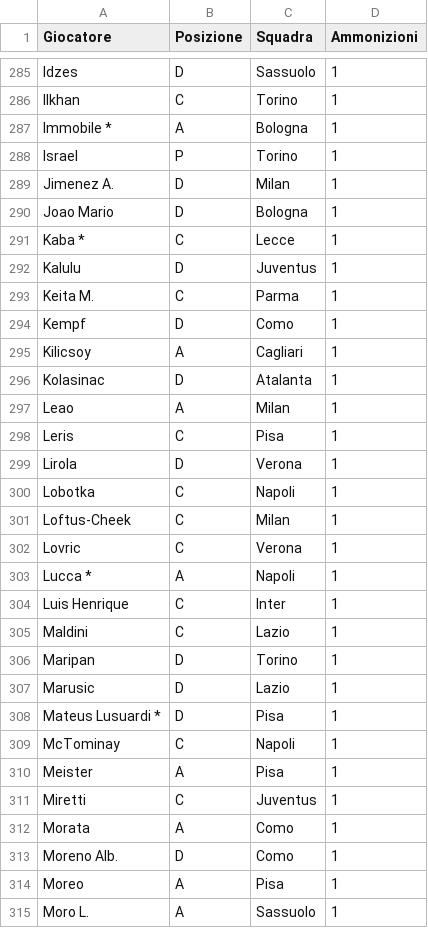
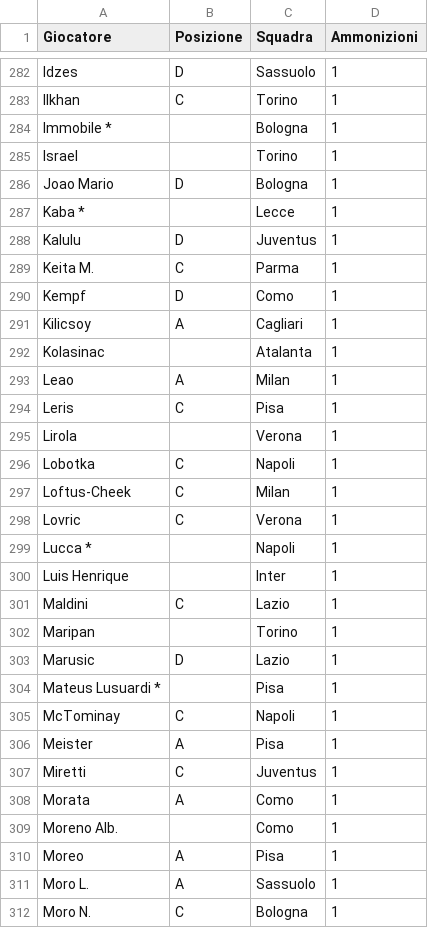
Before and after one commit to etilonii/FantaPortoscuso, a CSV file: data/stats/ammonizioni.csv, drawn as a sheet; only a part is shown, gaps mark what is left out; the shorter side is filled out with more unchanged rows; the diff covers the shown part only.

Commit message:
fix: handle live absences and sync updated stats data

```diff
--- a/data/stats/ammonizioni.csv
+++ b/data/stats/ammonizioni.csv
@@ -286,7 +283,6 @@ Idzes,D,Sassuolo,1
 Ilkhan,C,Torino,1
-Immobile *,A,Bologna,1
-Israel,P,Torino,1
-Jimenez A.,D,Milan,1
+Immobile *,,Bologna,1
+Israel,,Torino,1
 Joao Mario,D,Bologna,1
-Kaba *,C,Lecce,1
+Kaba *,,Lecce,1
 Kalulu,D,Juventus,1
@@ -295,6 +291,6 @@ Kempf,D,Como,1
 Kilicsoy,A,Cagliari,1
-Kolasinac,D,Atalanta,1
+Kolasinac,,Atalanta,1
 Leao,A,Milan,1
 Leris,C,Pisa,1
-Lirola,D,Verona,1
+Lirola,,Verona,1
 Lobotka,C,Napoli,1
@@ -302,8 +298,8 @@ Loftus-Cheek,C,Milan,1
 Lovric,C,Verona,1
-Lucca *,A,Napoli,1
-Luis Henrique,C,Inter,1
+Lucca *,,Napoli,1
+Luis Henrique,,Inter,1
 Maldini,C,Lazio,1
-Maripan,D,Torino,1
+Maripan,,Torino,1
 Marusic,D,Lazio,1
-Mateus Lusuardi *,D,Pisa,1
+Mateus Lusuardi *,,Pisa,1
 McTominay,C,Napoli,1
@@ -312,3 +308,3 @@ Miretti,C,Juventus,1
 Morata,A,Como,1
-Moreno Alb.,D,Como,1
+Moreno Alb.,,Como,1
 Moreo,A,Pisa,1
```
Also changed, not shown: 3 added rows, 7 removed rows, 1 moved row and 105 edited cells elsewhere in this file, data/statistiche_giocatori.csv, data/stats/assist.csv, 1 other file.
